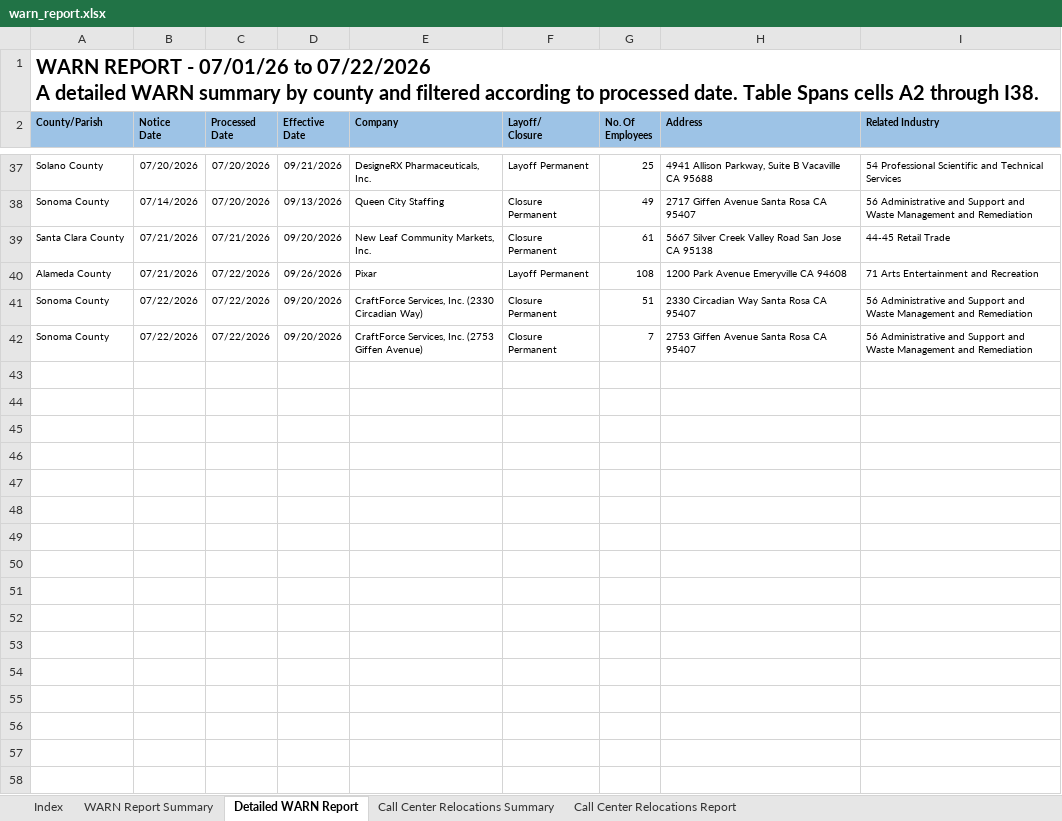
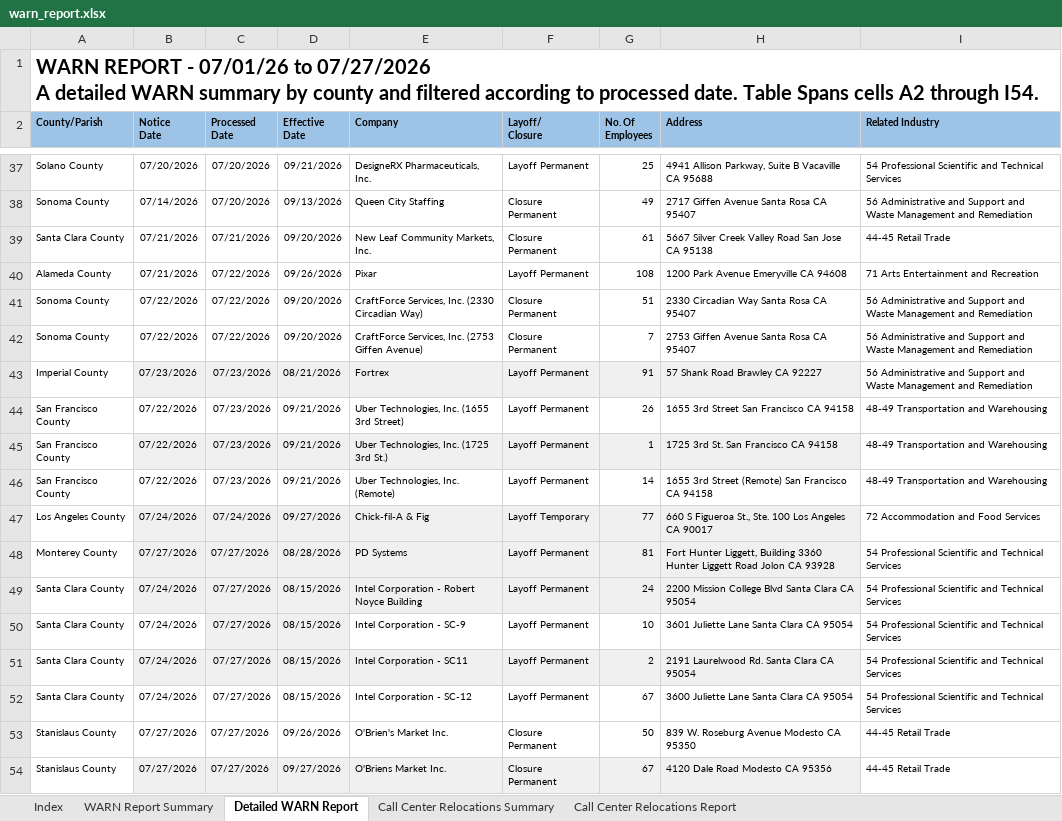
Before and after one commit to KristiJChoi/warnalerts, an Excel workbook: data/warn_report.xlsx, sheet Detailed WARN Report, drawn as a sheet; only a part is shown, gaps mark what is left out; values as stored, in another font and other column widths than the file's, no borders; table styles not drawn; ↵ is a line break in a cell; the diff names each change by its address in the sheet, - before the commit and + after, or states it on an @@ line.

Commit message:
chore: update WARN cache and subscriber data

```diff
--- a/data/warn_report.xlsx (sheet Detailed WARN Report)
+++ b/data/warn_report.xlsx (sheet Detailed WARN Report)
-A1 (County/Parish): …07/01/26 to 07/22/2026 ↵ A detailed WARN summary by county and filtered according to processed date. Table Spans cells A2 through I38.
+A1 (County/Parish): …07/01/26 to 07/27/2026 ↵ A detailed WARN summary by county and filtered according to processed date. Table Spans cells A2 through I54.
+row 43: Imperial County | 07/23/2026 | 07/23/2026 | 08/21/2026 | Fortrex | Layoff Permanent | 91 | 57 Shank Road Brawley CA 92227 | 56 Administrative and Support and Waste Management and Remediation
+row 44: San Francisco County | 07/22/2026 | 07/23/2026 | 09/21/2026 | Uber Technologies, Inc. (1655 3rd Street) | Layoff Permanent | 26 | 1655 3rd Street San Francisco CA 94158 | 48-49 Transportation and Warehousing
+row 45: San Francisco County | 07/22/2026 | 07/23/2026 | 09/21/2026 | Uber Technologies, Inc. (1725 3rd St.) | Layoff Permanent | 1 | 1725 3rd St. San Francisco CA 94158 | 48-49 Transportation and Warehousing
+row 46: San Francisco County | 07/22/2026 | 07/23/2026 | 09/21/2026 | Uber Technologies, Inc. (Remote) | Layoff Permanent | 14 | 1655 3rd Street (Remote) San Francisco CA 94158 | 48-49 Transportation and Warehousing
+row 47: Los Angeles County | 07/24/2026 | 07/24/2026 | 09/27/2026 | Chick-fil-A & Fig | Layoff Temporary | 77 | 660 S Figueroa St., Ste. 100 Los Angeles CA 90017 | 72 Accommodation and Food Services
+row 48: Monterey County | 07/27/2026 | 07/27/2026 | 08/28/2026 | PD Systems | Layoff Permanent | 81 | Fort Hunter Liggett, Building 3360 Hunter Liggett Road Jolon CA 93928 | 54 Professional Scientific and Technical Services
+row 49: Santa Clara County | 07/24/2026 | 07/27/2026 | 08/15/2026 | Intel Corporation - Robert Noyce Building | Layoff Permanent | 24 | 2200 Mission College Blvd Santa Clara CA 95054 | 54 Professional Scientific and Technical Services
+row 50: Santa Clara County | 07/24/2026 | 07/27/2026 | 08/15/2026 | Intel Corporation - SC-9 | Layoff Permanent | 10 | 3601 Juliette Lane Santa Clara CA 95054 | 54 Professional Scientific and Technical Services
+row 51: Santa Clara County | 07/24/2026 | 07/27/2026 | 08/15/2026 | Intel Corporation - SC11 | Layoff Permanent | 2 | 2191 Laurelwood Rd. Santa Clara CA 95054 | 54 Professional Scientific and Technical Services
+row 52: Santa Clara County | 07/24/2026 | 07/27/2026 | 08/15/2026 | Intel Corporation - SC-12 | Layoff Permanent | 67 | 3600 Juliette Lane Santa Clara CA 95054 | 54 Professional Scientific and Technical Services
+row 53: Stanislaus County | 07/27/2026 | 07/27/2026 | 09/26/2026 | O'Brien's Market Inc. | Closure Permanent | 50 | 839 W. Roseburg Avenue Modesto CA 95350 | 44-45 Retail Trade
+row 54: Stanislaus County | 07/27/2026 | 07/27/2026 | 09/27/2026 | O'Briens Market Inc. | Closure Permanent | 67 | 4120 Dale Road Modesto CA 95356 | 44-45 Retail Trade
```
Also changed, not shown: sheet WARN Report Summary, sheet Call Center Relocations Report.
